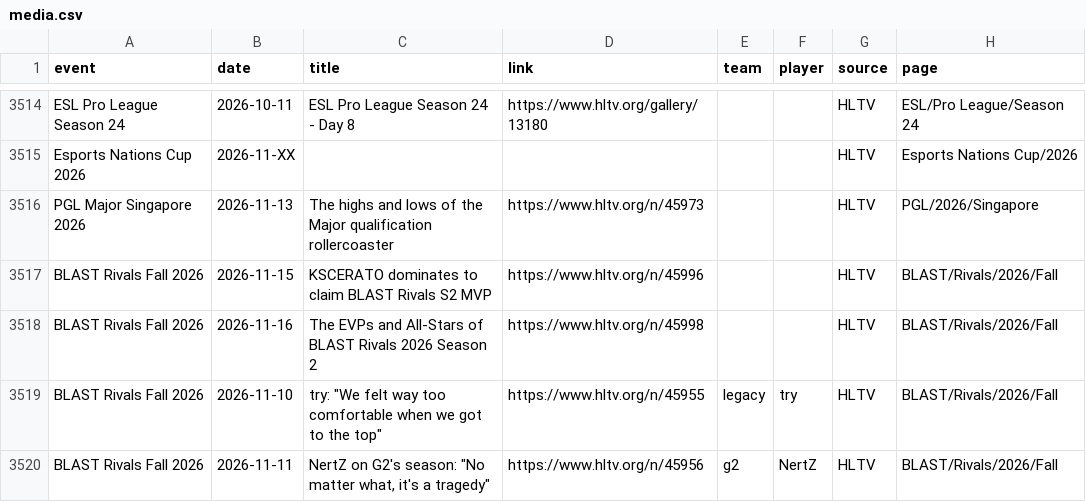
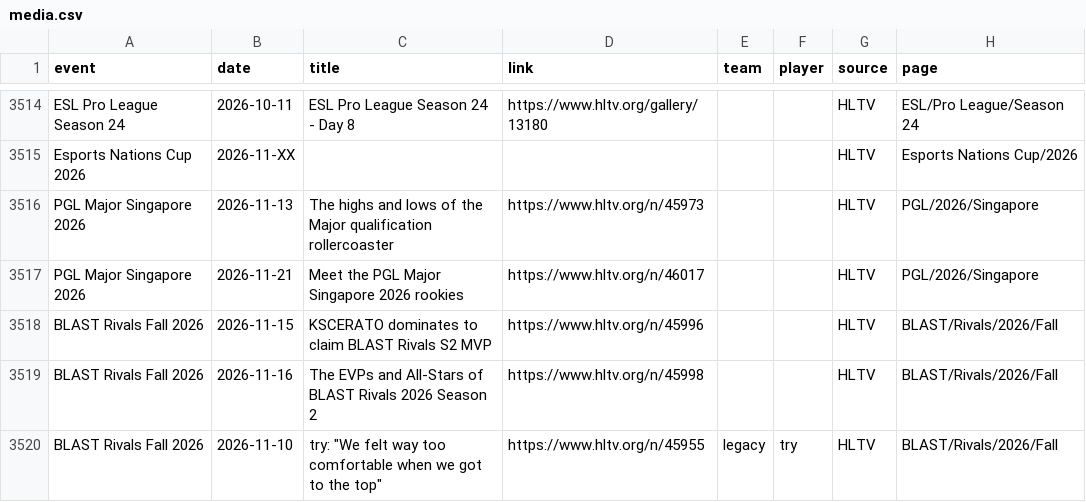
Before and after one commit to sb291099-create/Cs2-form, a CSV file: data/media.csv, drawn as a sheet; only a part is shown, gaps mark what is left out; the shorter side is filled out with more unchanged rows.

```diff
--- a/data/media.csv
+++ b/data/media.csv
@@ -3516,2 +3516,3 @@ Esports Nations Cup 2026,2026-11-XX,,,,,HLTV,Esports Nations Cup/2026
 PGL Major Singapore 2026,2026-11-13,The highs and lows of the Major qualification rollercoaster,https://www.hltv.org/n/45973,,,HLTV,PGL/2026/Singapore
+PGL Major Singapore 2026,2026-11-21,Meet the PGL Major Singapore 2026 rookies,https://www.hltv.org/n/46017,,,HLTV,PGL/2026/Singapore
 BLAST Rivals Fall 2026,2026-11-15,KSCERATO dominates to claim BLAST Rivals S2 MVP,https://www.hltv.org/n/45996,,,HLTV,BLAST/Rivals/2026/Fall
```
Also changed, not shown: data/news.csv, data/rosters.csv, 2 other files.
